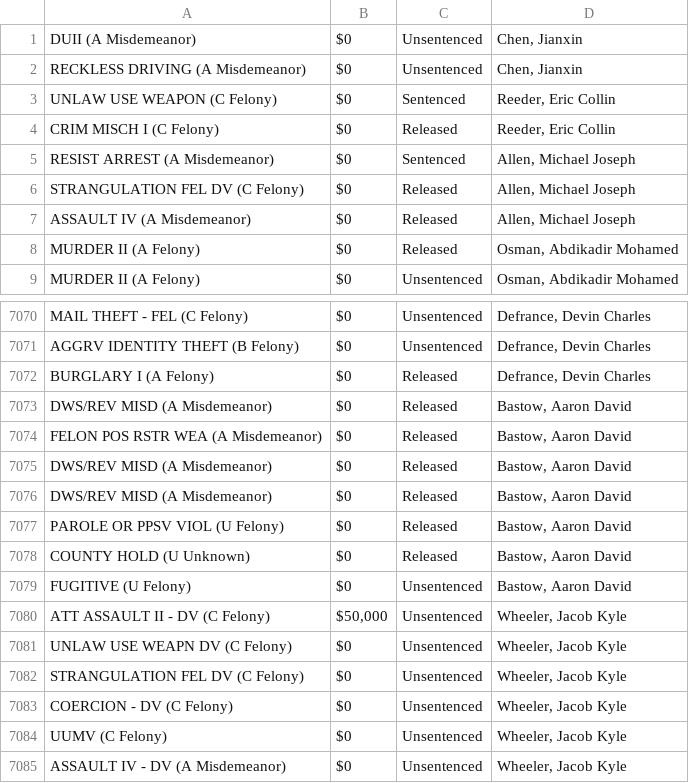
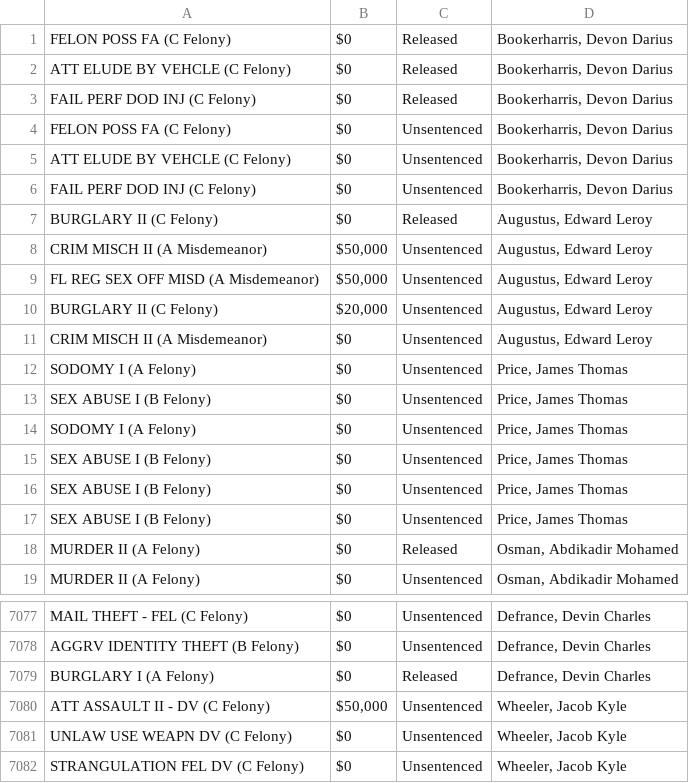
Before and after one commit to NguyenDa18/Portland-Jail-Data-Crawler, a CSV file: csvs/inmate_charges.csv, drawn as a sheet; only a part is shown, gaps mark what is left out; the shorter side is filled out with more unchanged rows; the diff covers the shown part only.

Commit message:
Latest inmate data update: Thu Apr 16 16:04:04 UTC 2026

```diff
--- a/csvs/inmate_charges.csv
+++ b/csvs/inmate_charges.csv
@@ -1,8 +1,18 @@
-DUII (A Misdemeanor),$0,Unsentenced,"Chen, Jianxin"
-RECKLESS DRIVING (A Misdemeanor),$0,Unsentenced,"Chen, Jianxin"
-UNLAW USE WEAPON (C Felony),$0,Sentenced,"Reeder, Eric Collin"
-CRIM MISCH I (C Felony),$0,Released,"Reeder, Eric Collin"
-RESIST ARREST (A Misdemeanor),$0,Sentenced,"Allen, Michael Joseph"
-STRANGULATION FEL DV (C Felony),$0,Released,"Allen, Michael Joseph"
-ASSAULT IV (A Misdemeanor),$0,Released,"Allen, Michael Joseph"
+FELON POSS FA (C Felony),$0,Released,"Bookerharris, Devon Darius"
+ATT ELUDE BY VEHCLE (C Felony),$0,Released,"Bookerharris, Devon Darius"
+FAIL PERF DOD INJ (C Felony),$0,Released,"Bookerharris, Devon Darius"
+FELON POSS FA (C Felony),$0,Unsentenced,"Bookerharris, Devon Darius"
+ATT ELUDE BY VEHCLE (C Felony),$0,Unsentenced,"Bookerharris, Devon Darius"
+FAIL PERF DOD INJ (C Felony),$0,Unsentenced,"Bookerharris, Devon Darius"
+BURGLARY II (C Felony),$0,Released,"Augustus, Edward Leroy"
+CRIM MISCH II (A Misdemeanor),"$50,000",Unsentenced,"Augustus, Edward Leroy"
+FL REG SEX OFF MISD (A Misdemeanor),"$50,000",Unsentenced,"Augustus, Edward Leroy"
+BURGLARY II (C Felony),"$20,000",Unsentenced,"Augustus, Edward Leroy"
+CRIM MISCH II (A Misdemeanor),$0,Unsentenced,"Augustus, Edward Leroy"
+SODOMY I (A Felony),$0,Unsentenced,"Price, James Thomas"
+SEX ABUSE I (B Felony),$0,Unsentenced,"Price, James Thomas"
+SODOMY I (A Felony),$0,Unsentenced,"Price, James Thomas"
+SEX ABUSE I (B Felony),$0,Unsentenced,"Price, James Thomas"
+SEX ABUSE I (B Felony),$0,Unsentenced,"Price, James Thomas"
+SEX ABUSE I (B Felony),$0,Unsentenced,"Price, James Thomas"
 MURDER II (A Felony),$0,Released,"Osman, Abdikadir Mohamed"
@@ -7072,9 +7079,2 @@ AGGRV IDENTITY THEFT (B Felony),$0,Unsentenced,"Defrance, Devin Charles"
 BURGLARY I (A Felony),$0,Released,"Defrance, Devin Charles"
-DWS/REV  MISD (A Misdemeanor),$0,Released,"Bastow, Aaron David"
-FELON POS RSTR WEA (A Misdemeanor),$0,Released,"Bastow, Aaron David"
-DWS/REV  MISD (A Misdemeanor),$0,Released,"Bastow, Aaron David"
-DWS/REV  MISD (A Misdemeanor),$0,Released,"Bastow, Aaron David"
-PAROLE OR PPSV VIOL (U Felony),$0,Released,"Bastow, Aaron David"
-COUNTY HOLD (U Unknown),$0,Released,"Bastow, Aaron David"
-FUGITIVE (U Felony),$0,Unsentenced,"Bastow, Aaron David"
 ATT ASSAULT II - DV (C Felony),"$50,000",Unsentenced,"Wheeler, Jacob Kyle"
```
Also changed, not shown: 10 added rows and 2 removed rows elsewhere in this file, csvs/inmate_bookings.csv, csvs/inmate_details.csv.
